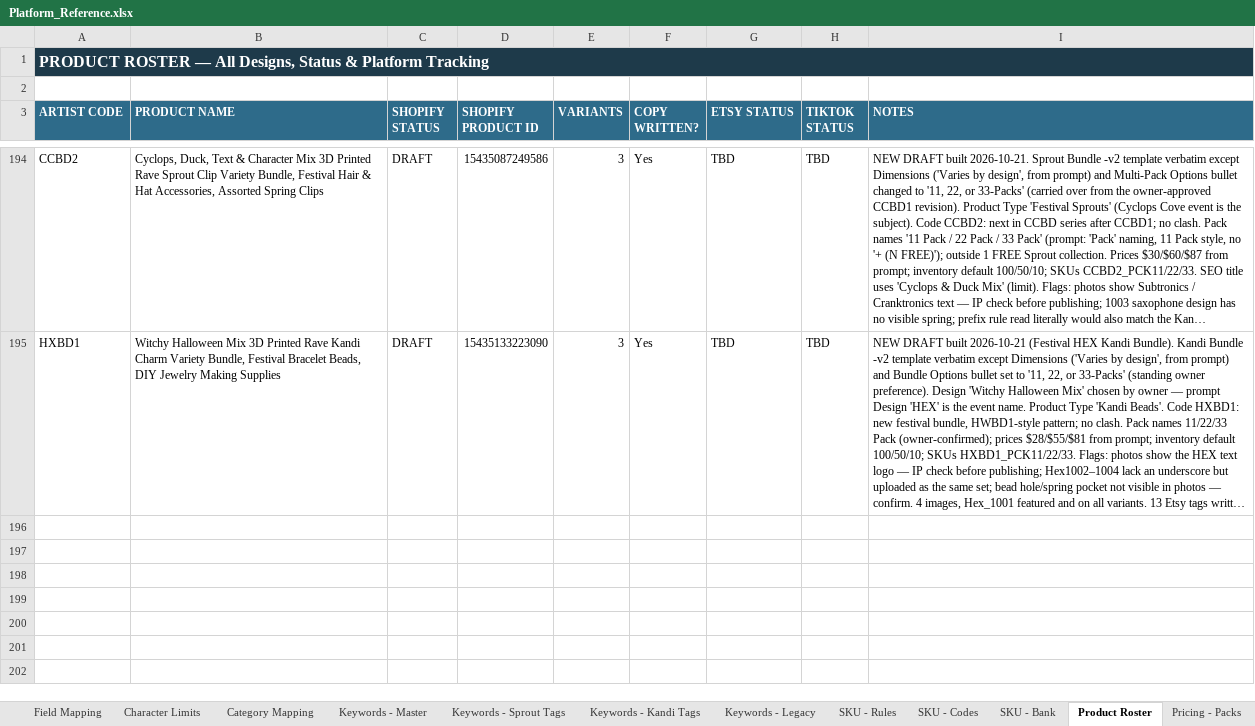
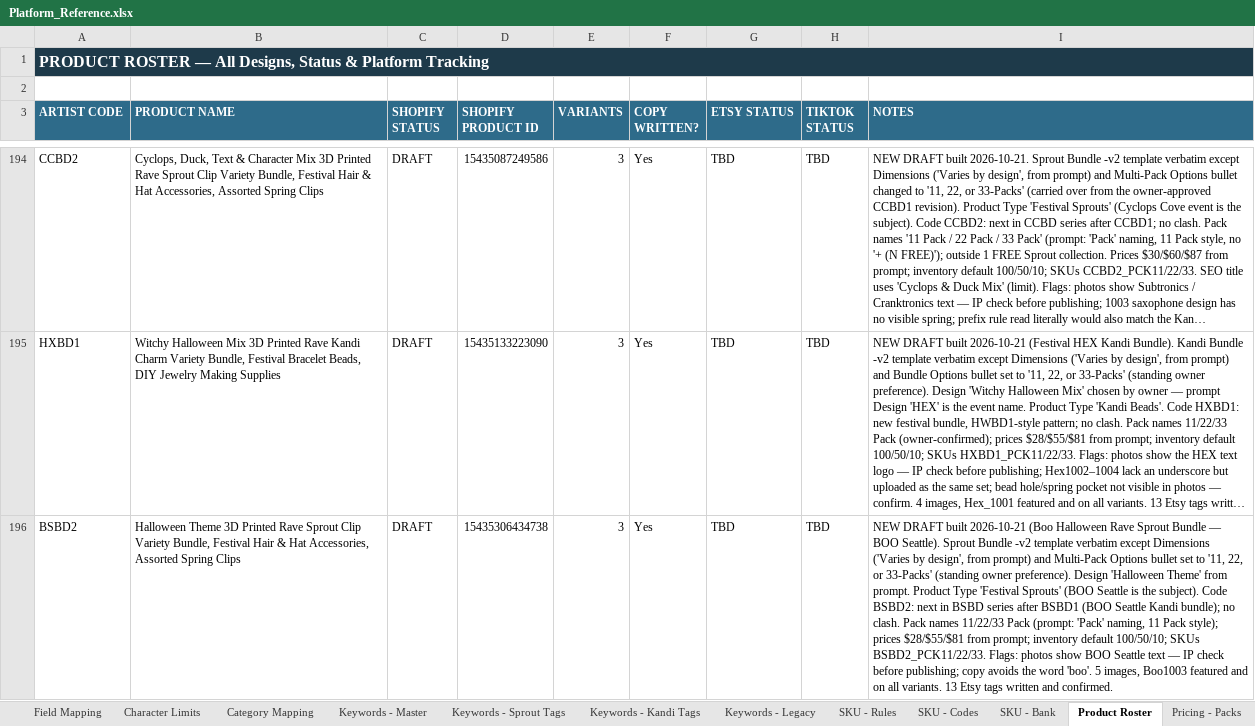
Before and after one commit to meowyoudoin-92/product-listings, an Excel workbook: Platform_Reference.xlsx, sheet Product Roster, drawn as a sheet; only a part is shown, gaps mark what is left out; long unchanged cells end in …; values as stored, in another font and other column widths than the file's, no borders; conditional formats and table styles not drawn; the diff names each change by its address in the sheet, - before the commit and + after, or states it on an @@ line.

```diff
--- a/Platform_Reference.xlsx (sheet Product Roster)
+++ b/Platform_Reference.xlsx (sheet Product Roster)
+row 196: BSBD2 | Halloween Theme 3D Printed Rave Sprout Clip Variety Bundle, Festival Hair & Hat Accessories, Assorted Spring Clips | DRAFT | 15435306434738 | 3 | Yes | TBD | TBD | NEW DRAFT built 2026-10-21 (Boo Halloween Rave Sprout Bundle — BOO Seattle). Sprout Bundle -v2 template verbatim except Dimensions ('Varies by design', from prompt) and Multi-Pack Options bullet set to '11, 22, or 33-Packs' (standing owner preference). Design 'Halloween Theme' from prompt. Product Type 'Festival Sprouts' (BOO Seattle is the subject). Code BSBD2: next in BSBD series after BSBD1 (BOO Seattle Kandi bundle); no clash. Pack names 11/22/33 Pack (prompt: 'Pack' naming, 11 Pack style); prices $28/$55/$81 from prompt; inventory default 100/50/10; SKUs BSBD2_PCK11/22/33. Flags: photos show BOO Seattle text — IP check before publishing; copy avoids the word 'boo'. 5 images, Boo1003 featured and on all variants. 13 Etsy tags written and confirmed.
```
Also changed, not shown: sheet SKU - Bank, sheet SKU - Codes, 10 other files.
